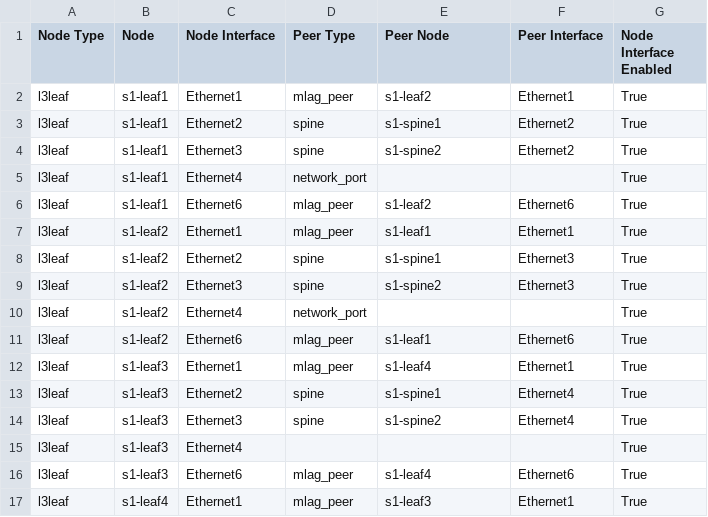
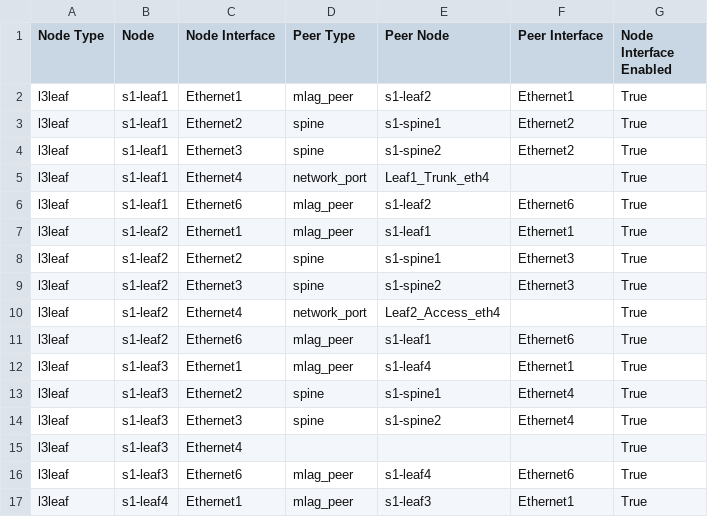
Before and after one commit to tommytop0102/AVD_From_Jay, a CSV file: atd-inventory/documentation/ATD_FABRIC/ATD_FABRIC-topology.csv, drawn as a sheet; only a part is shown.

```diff
--- a/atd-inventory/documentation/ATD_FABRIC/ATD_FABRIC-topology.csv
+++ b/atd-inventory/documentation/ATD_FABRIC/ATD_FABRIC-topology.csv
@@ -4,3 +4,3 @@ l3leaf,s1-leaf1,Ethernet2,spine,s1-spine1,Ethernet2,True
 l3leaf,s1-leaf1,Ethernet3,spine,s1-spine2,Ethernet2,True
-l3leaf,s1-leaf1,Ethernet4,network_port,,,True
+l3leaf,s1-leaf1,Ethernet4,network_port,Leaf1_Trunk_eth4,,True
 l3leaf,s1-leaf1,Ethernet6,mlag_peer,s1-leaf2,Ethernet6,True
@@ -9,3 +9,3 @@ l3leaf,s1-leaf2,Ethernet2,spine,s1-spine1,Ethernet3,True
 l3leaf,s1-leaf2,Ethernet3,spine,s1-spine2,Ethernet3,True
-l3leaf,s1-leaf2,Ethernet4,network_port,,,True
+l3leaf,s1-leaf2,Ethernet4,network_port,Leaf2_Access_eth4,,True
 l3leaf,s1-leaf2,Ethernet6,mlag_peer,s1-leaf1,Ethernet6,True
```
Also changed, not shown: 25 other files.
